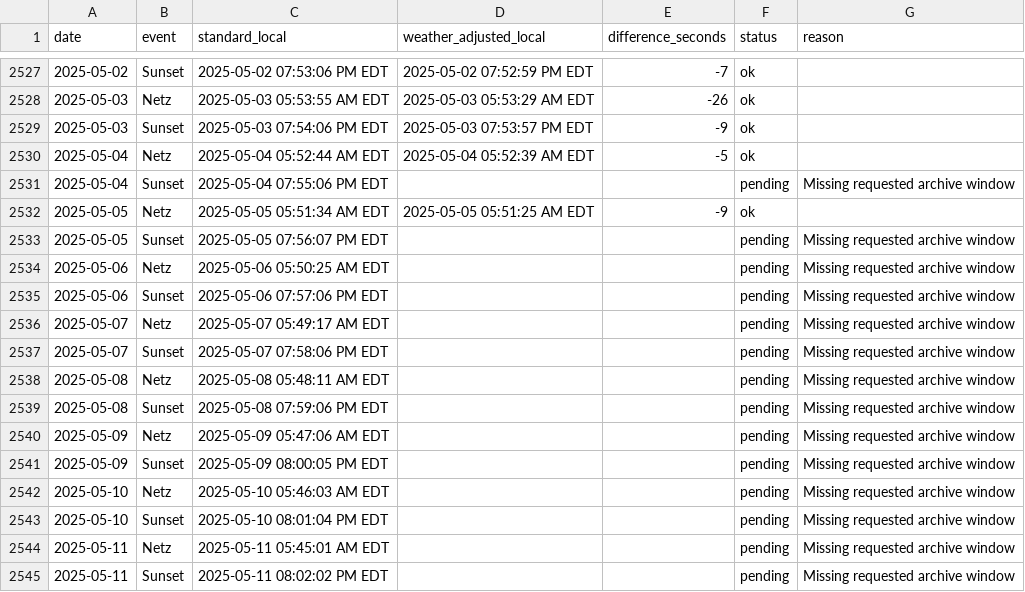
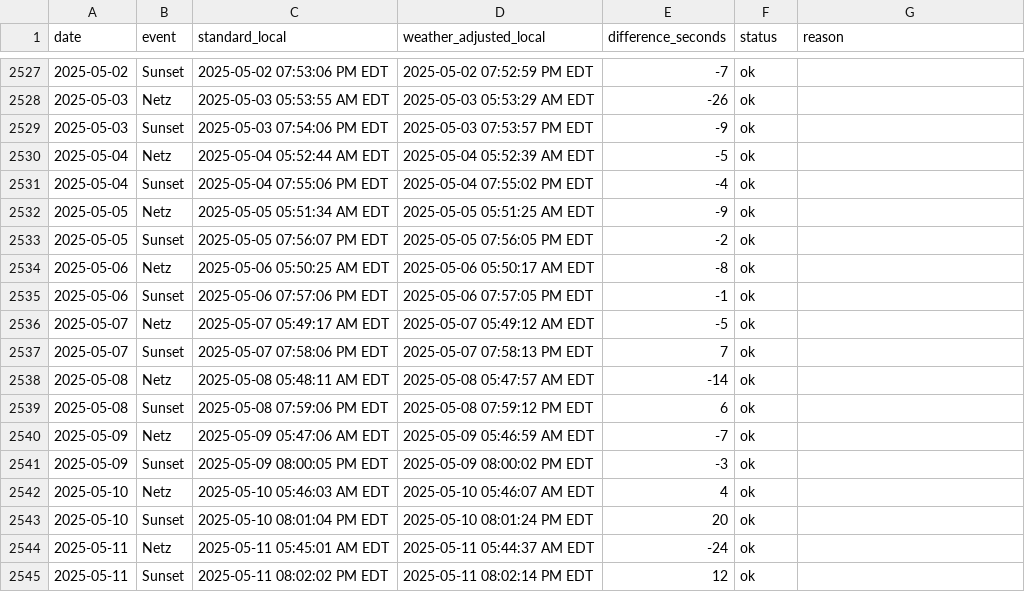
Before and after one commit to cheskyshain-stack/my-tools, a CSV file: sunset-weather/history/lakewood-comparison.csv, drawn as a sheet; only a part is shown, gaps mark what is left out; the diff covers the shown part only.

```diff
--- a/sunset-weather/history/lakewood-comparison.csv
+++ b/sunset-weather/history/lakewood-comparison.csv
@@ -2530,16 +2530,16 @@ date,event,standard_local,weather_adjusted_local,difference_seconds,status,reaso
 2025-05-04,Netz,2025-05-04 05:52:44 AM EDT,2025-05-04 05:52:39 AM EDT,-5,ok,
-2025-05-04,Sunset,2025-05-04 07:55:06 PM EDT,,,pending,Missing requested archive window
+2025-05-04,Sunset,2025-05-04 07:55:06 PM EDT,2025-05-04 07:55:02 PM EDT,-4,ok,
 2025-05-05,Netz,2025-05-05 05:51:34 AM EDT,2025-05-05 05:51:25 AM EDT,-9,ok,
-2025-05-05,Sunset,2025-05-05 07:56:07 PM EDT,,,pending,Missing requested archive window
-2025-05-06,Netz,2025-05-06 05:50:25 AM EDT,,,pending,Missing requested archive window
-2025-05-06,Sunset,2025-05-06 07:57:06 PM EDT,,,pending,Missing requested archive window
-2025-05-07,Netz,2025-05-07 05:49:17 AM EDT,,,pending,Missing requested archive window
-2025-05-07,Sunset,2025-05-07 07:58:06 PM EDT,,,pending,Missing requested archive window
-2025-05-08,Netz,2025-05-08 05:48:11 AM EDT,,,pending,Missing requested archive window
-2025-05-08,Sunset,2025-05-08 07:59:06 PM EDT,,,pending,Missing requested archive window
-2025-05-09,Netz,2025-05-09 05:47:06 AM EDT,,,pending,Missing requested archive window
-2025-05-09,Sunset,2025-05-09 08:00:05 PM EDT,,,pending,Missing requested archive window
-2025-05-10,Netz,2025-05-10 05:46:03 AM EDT,,,pending,Missing requested archive window
-2025-05-10,Sunset,2025-05-10 08:01:04 PM EDT,,,pending,Missing requested archive window
-2025-05-11,Netz,2025-05-11 05:45:01 AM EDT,,,pending,Missing requested archive window
-2025-05-11,Sunset,2025-05-11 08:02:02 PM EDT,,,pending,Missing requested archive window
+2025-05-05,Sunset,2025-05-05 07:56:07 PM EDT,2025-05-05 07:56:05 PM EDT,-2,ok,
+2025-05-06,Netz,2025-05-06 05:50:25 AM EDT,2025-05-06 05:50:17 AM EDT,-8,ok,
+2025-05-06,Sunset,2025-05-06 07:57:06 PM EDT,2025-05-06 07:57:05 PM EDT,-1,ok,
+2025-05-07,Netz,2025-05-07 05:49:17 AM EDT,2025-05-07 05:49:12 AM EDT,-5,ok,
+2025-05-07,Sunset,2025-05-07 07:58:06 PM EDT,2025-05-07 07:58:13 PM EDT,7,ok,
+2025-05-08,Netz,2025-05-08 05:48:11 AM EDT,2025-05-08 05:47:57 AM EDT,-14,ok,
+2025-05-08,Sunset,2025-05-08 07:59:06 PM EDT,2025-05-08 07:59:12 PM EDT,6,ok,
+2025-05-09,Netz,2025-05-09 05:47:06 AM EDT,2025-05-09 05:46:59 AM EDT,-7,ok,
+2025-05-09,Sunset,2025-05-09 08:00:05 PM EDT,2025-05-09 08:00:02 PM EDT,-3,ok,
+2025-05-10,Netz,2025-05-10 05:46:03 AM EDT,2025-05-10 05:46:07 AM EDT,4,ok,
+2025-05-10,Sunset,2025-05-10 08:01:04 PM EDT,2025-05-10 08:01:24 PM EDT,20,ok,
+2025-05-11,Netz,2025-05-11 05:45:01 AM EDT,2025-05-11 05:44:37 AM EDT,-24,ok,
+2025-05-11,Sunset,2025-05-11 08:02:02 PM EDT,2025-05-11 08:02:14 PM EDT,12,ok,
```
Also changed, not shown: 84 edited cells elsewhere in this file, 3 other files.
